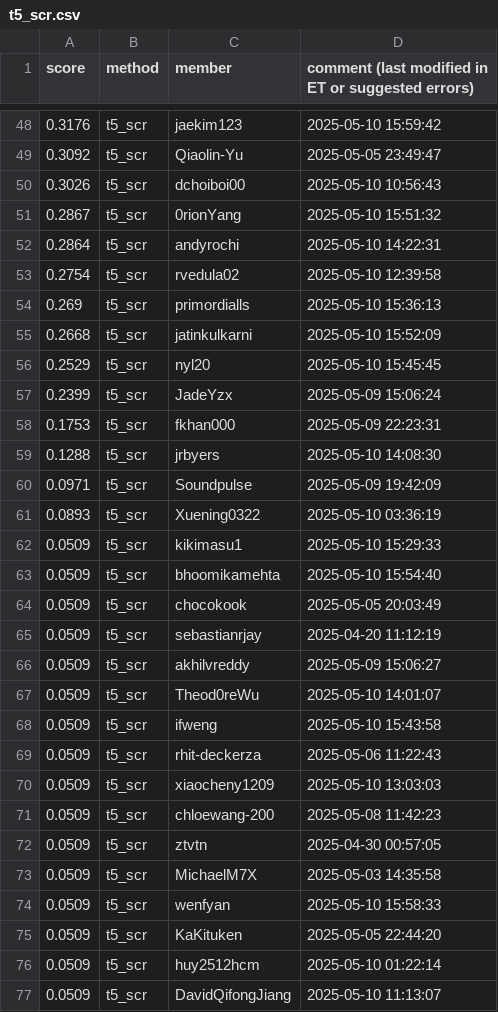
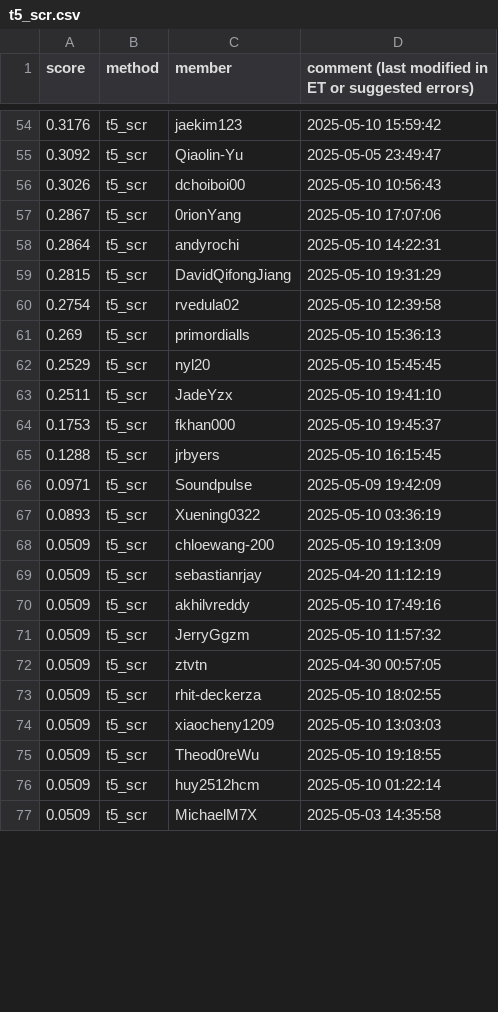
Before and after one commit to cornell-cs5740-sp25/leaderboards, a CSV file: a5/t5_scr.csv, drawn as a sheet; only a part is shown, gaps mark what is left out; the diff covers the shown part only.

Commit message:
Leaderboard Update

```diff
--- a/a5/t5_scr.csv
+++ b/a5/t5_scr.csv
@@ -50,28 +56,22 @@ score,method,member,comment (last modified in ET or suggested errors)
 0.3026,t5_scr,dchoiboi00,2025-05-10 10:56:43
-0.2867,t5_scr,0rionYang,2025-05-10 15:51:32
+0.2867,t5_scr,0rionYang,2025-05-10 17:07:06
 0.2864,t5_scr,andyrochi,2025-05-10 14:22:31
+0.2815,t5_scr,DavidQifongJiang,2025-05-10 19:31:29
 0.2754,t5_scr,rvedula02,2025-05-10 12:39:58
 0.269,t5_scr,primordialls,2025-05-10 15:36:13
-0.2668,t5_scr,jatinkulkarni,2025-05-10 15:52:09
 0.2529,t5_scr,nyl20,2025-05-10 15:45:45
-0.2399,t5_scr,JadeYzx,2025-05-09 15:06:24
-0.1753,t5_scr,fkhan000,2025-05-09 22:23:31
-0.1288,t5_scr,jrbyers,2025-05-10 14:08:30
+0.2511,t5_scr,JadeYzx,2025-05-10 19:41:10
+0.1753,t5_scr,fkhan000,2025-05-10 19:45:37
+0.1288,t5_scr,jrbyers,2025-05-10 16:15:45
 0.0971,t5_scr,Soundpulse,2025-05-09 19:42:09
 0.0893,t5_scr,Xuening0322,2025-05-10 03:36:19
-0.0509,t5_scr,kikimasu1,2025-05-10 15:29:33
-0.0509,t5_scr,bhoomikamehta,2025-05-10 15:54:40
-0.0509,t5_scr,chocokook,2025-05-05 20:03:49
+0.0509,t5_scr,chloewang-200,2025-05-10 19:13:09
 0.0509,t5_scr,sebastianrjay,2025-04-20 11:12:19
-0.0509,t5_scr,akhilvreddy,2025-05-09 15:06:27
-0.0509,t5_scr,Theod0reWu,2025-05-10 14:01:07
-0.0509,t5_scr,ifweng,2025-05-10 15:43:58
-0.0509,t5_scr,rhit-deckerza,2025-05-06 11:22:43
+0.0509,t5_scr,akhilvreddy,2025-05-10 17:49:16
+0.0509,t5_scr,JerryGgzm,2025-05-10 11:57:32
+0.0509,t5_scr,ztvtn,2025-04-30 00:57:05
+0.0509,t5_scr,rhit-deckerza,2025-05-10 18:02:55
 0.0509,t5_scr,xiaocheny1209,2025-05-10 13:03:03
-0.0509,t5_scr,chloewang-200,2025-05-08 11:42:23
-0.0509,t5_scr,ztvtn,2025-04-30 00:57:05
+0.0509,t5_scr,Theod0reWu,2025-05-10 19:18:55
+0.0509,t5_scr,huy2512hcm,2025-05-10 01:22:14
 0.0509,t5_scr,MichaelM7X,2025-05-03 14:35:58
-0.0509,t5_scr,wenfyan,2025-05-10 15:58:33
-0.0509,t5_scr,KaKituken,2025-05-05 22:44:20
-0.0509,t5_scr,huy2512hcm,2025-05-10 01:22:14
-0.0509,t5_scr,DavidQifongJiang,2025-05-10 11:13:07
```
Also changed, not shown: 8 added rows, 2 removed rows, 2 moved rows and 14 edited cells elsewhere in this file.
